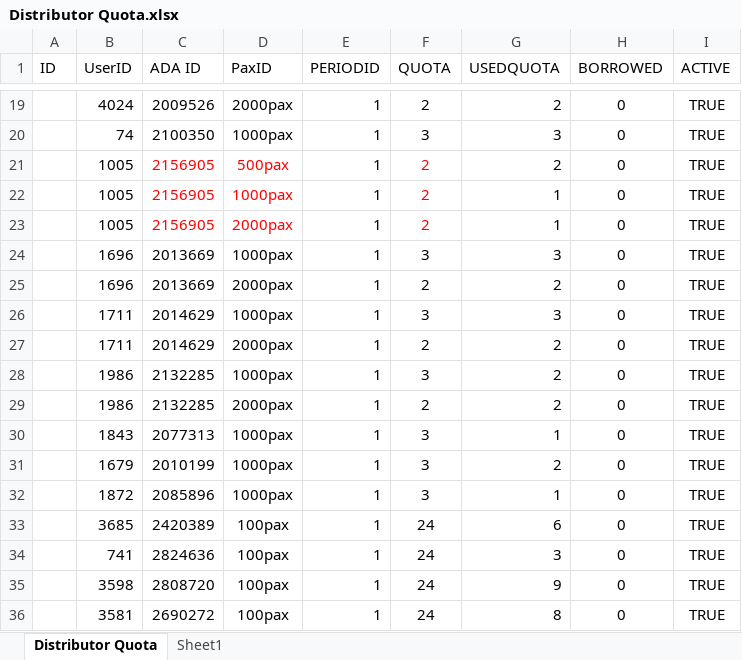
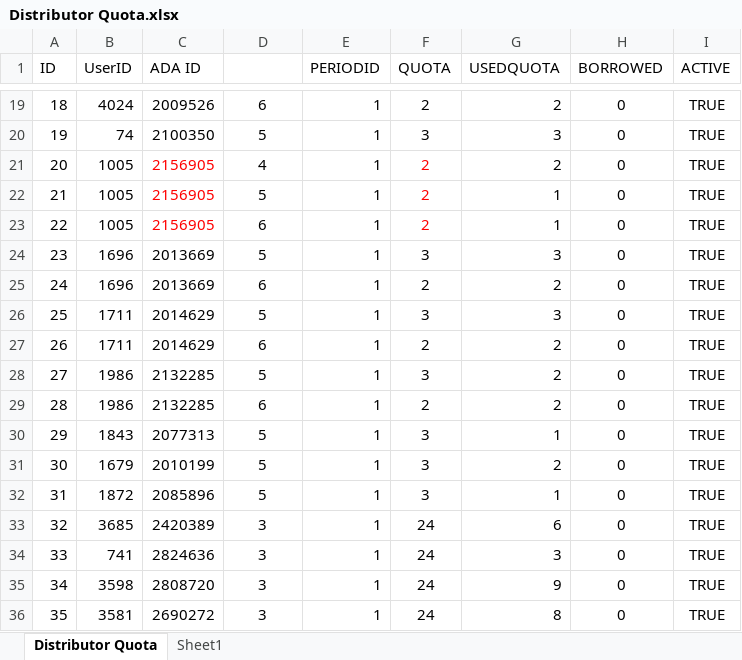
Before and after one commit to DaiPKP/amw-project, an Excel workbook: AmwayMeeting/Document/Distributor Quota.xlsx, sheet Distributor Quota, drawn as a sheet; only a part is shown, gaps mark what is left out; values as stored, in another font and other column widths than the file's, no borders; the diff covers the shown part only; the diff names each change by its address in the sheet, - before the commit and + after, or states it on an @@ line.

```diff
--- a/AmwayMeeting/Document/Distributor Quota.xlsx (sheet Distributor Quota)
+++ b/AmwayMeeting/Document/Distributor Quota.xlsx (sheet Distributor Quota)
-D1: PaxID
+D1: (empty)
-A19 (ID): (empty)
+A19 (ID): 18
-D19: 2000pax
+D19: 6
-A20 (ID): (empty)
+A20 (ID): 19
-D20: 1000pax
+D20: 5
-A21 (ID): (empty)
+A21 (ID): 20
-D21: 500pax
+D21: 4
-D21:D23 text colour: #FF0000
+D21:D23 text colour: black
-A22 (ID): (empty)
+A22 (ID): 21
-D22: 1000pax
+D22: 5
-A23 (ID): (empty)
+A23 (ID): 22
-D23: 2000pax
+D23: 6
-A24 (ID): (empty)
+A24 (ID): 23
-D24: 1000pax
+D24: 5
-A25 (ID): (empty)
+A25 (ID): 24
-D25: 2000pax
+D25: 6
-A26 (ID): (empty)
+A26 (ID): 25
-D26: 1000pax
+D26: 5
-A27 (ID): (empty)
+A27 (ID): 26
-D27: 2000pax
+D27: 6
-A28 (ID): (empty)
+A28 (ID): 27
-D28: 1000pax
+D28: 5
-A29 (ID): (empty)
+A29 (ID): 28
-D29: 2000pax
+D29: 6
-A30 (ID): (empty)
+A30 (ID): 29
-D30:D32: 1000pax
+D30:D32: 5
-A31 (ID): (empty)
+A31 (ID): 30
-A32 (ID): (empty)
+A32 (ID): 31
-A33 (ID): (empty)
+A33 (ID): 32
-D33:D36: 100pax
+D33:D36: 3
-A34 (ID): (empty)
+A34 (ID): 33
-A35 (ID): (empty)
+A35 (ID): 34
-A36 (ID): (empty)
+A36 (ID): 35
```
Also changed, not shown: 596 edited cells and cell formats elsewhere in this sheet, 17 other files.
